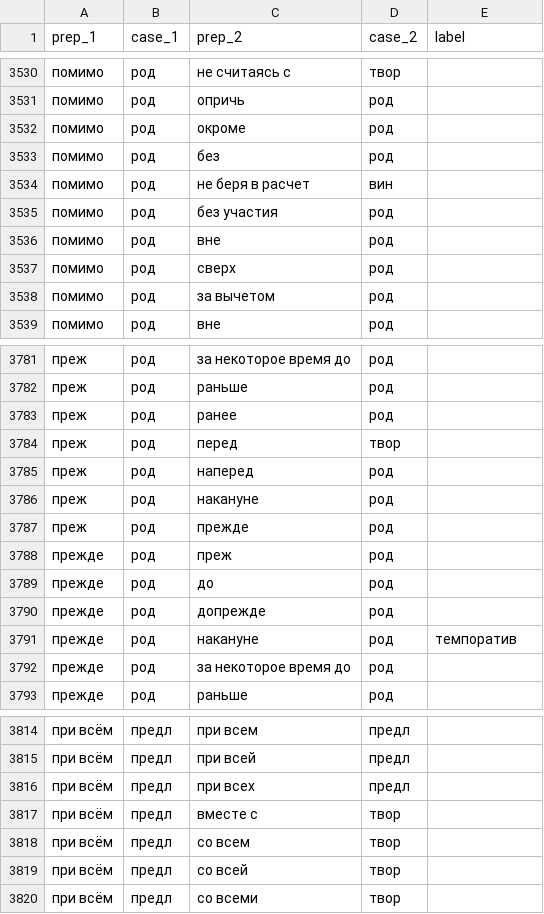
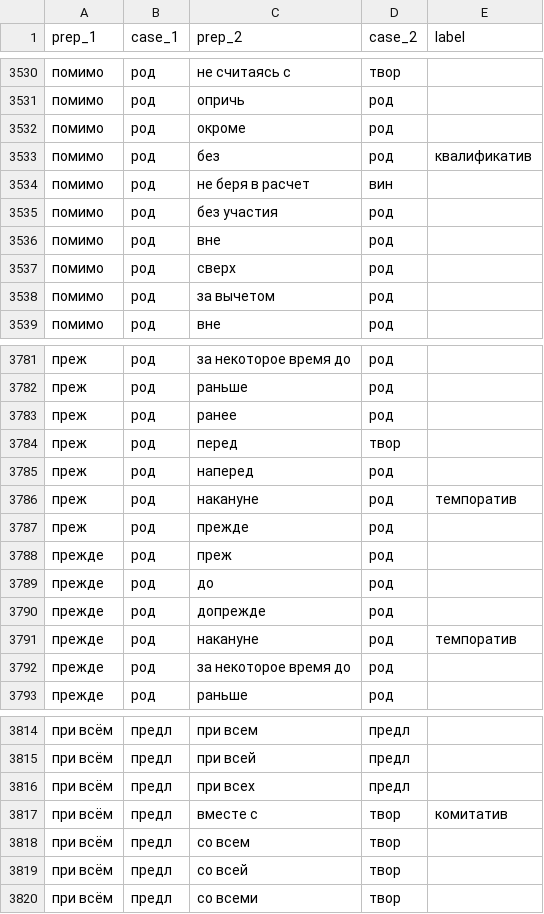
Before and after one commit to seeyagee/prepapp, a CSV file: static/synonyms.csv, drawn as a sheet; only a part is shown, gaps mark what is left out; the diff covers the shown part only.

```diff
--- a/static/synonyms.csv
+++ b/static/synonyms.csv
@@ -3532,3 +3532,3 @@ prep_1,case_1,prep_2,case_2,label
 помимо,род,окроме,род,
-помимо,род,без ,род,
+помимо,род,без,род,квалификатив
 помимо,род,не беря в расчет,вин,
@@ -3785,3 +3785,3 @@ prep_1,case_1,prep_2,case_2,label
 преж,род,наперед,род,
-преж,род,накануне ,род,
+преж,род,накануне,род,темпоратив
 преж,род,прежде,род,
@@ -3816,3 +3816,3 @@ prep_1,case_1,prep_2,case_2,label
 при всём,предл,при всех,предл,
-при всём,предл,вместе с ,твор,
+при всём,предл,вместе с,твор,комитатив
 при всём,предл,со всем,твор,
```
Also changed, not shown: 5 edited cells elsewhere in this file.
